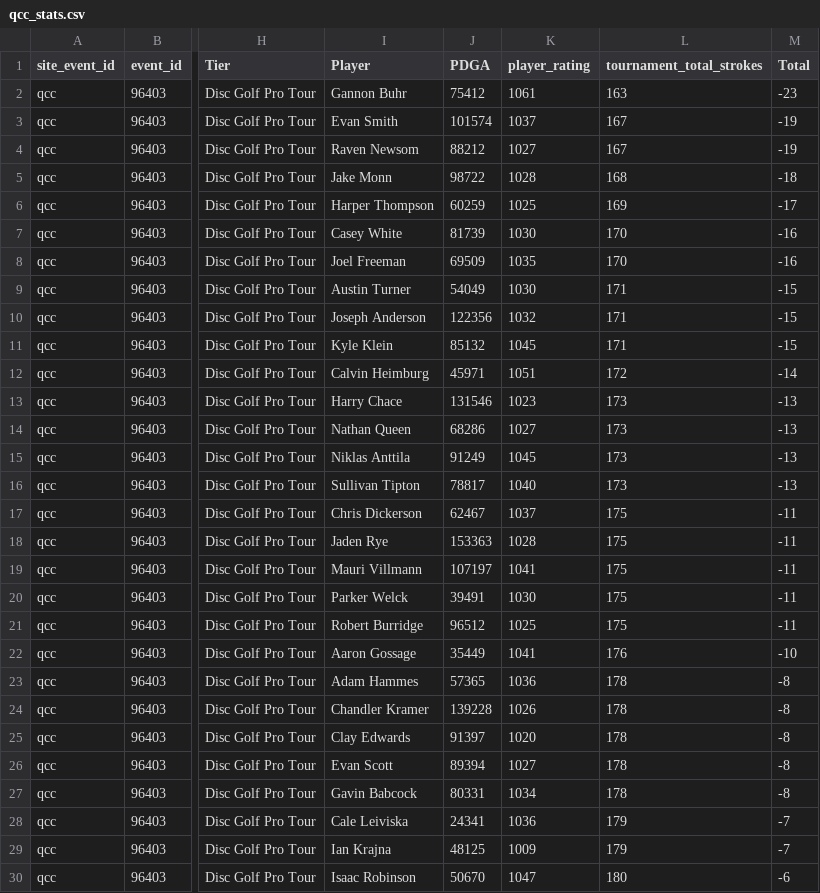
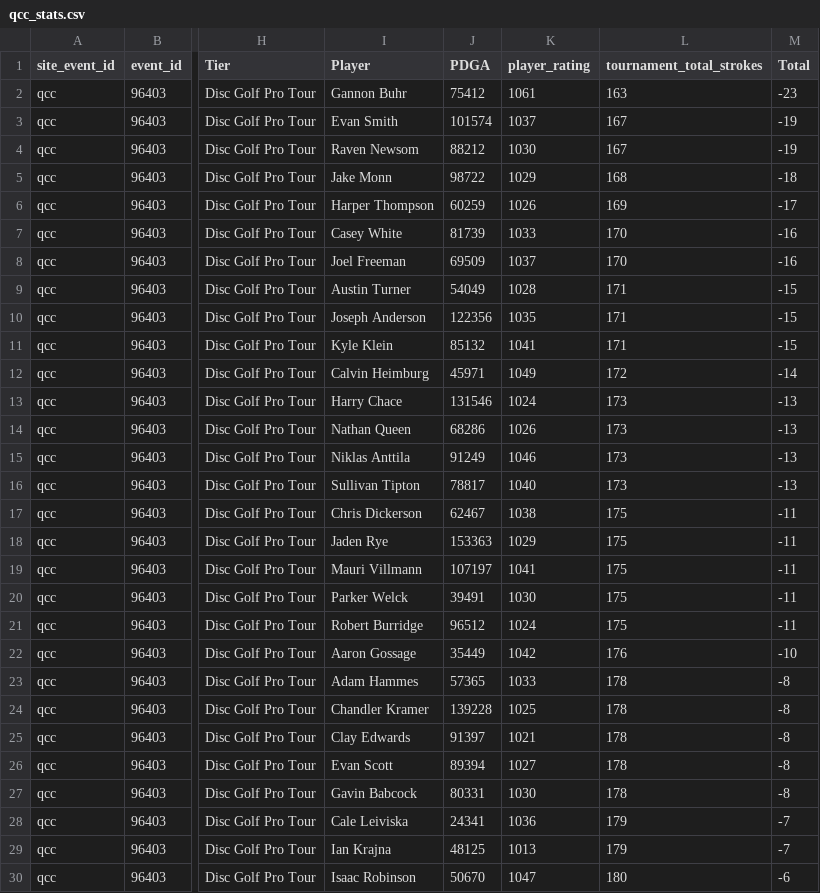
Before and after one commit to dodgerblue88/mdgfl, a CSV file: data/stats/qcc_stats.csv, drawn as a sheet; only a part is shown, gaps mark what is left out; the diff covers the shown part only; the diff names each change by its address in the sheet, - before the commit and + after, or states it on an @@ line.

```diff
--- a/data/stats/qcc_stats.csv
+++ b/data/stats/qcc_stats.csv
-K4 (player_rating): 1027
+K4 (player_rating): 1030
-K5 (player_rating): 1028
+K5 (player_rating): 1029
-K6 (player_rating): 1025
+K6 (player_rating): 1026
-K7 (player_rating): 1030
+K7 (player_rating): 1033
-K8 (player_rating): 1035
+K8 (player_rating): 1037
-K9 (player_rating): 1030
+K9 (player_rating): 1028
-K10 (player_rating): 1032
+K10 (player_rating): 1035
-K11 (player_rating): 1045
+K11 (player_rating): 1041
-K12 (player_rating): 1051
+K12 (player_rating): 1049
-K13 (player_rating): 1023
+K13 (player_rating): 1024
-K14 (player_rating): 1027
+K14 (player_rating): 1026
-K15 (player_rating): 1045
+K15 (player_rating): 1046
-K17 (player_rating): 1037
+K17 (player_rating): 1038
-K18 (player_rating): 1028
+K18 (player_rating): 1029
-K21 (player_rating): 1025
+K21 (player_rating): 1024
-K22 (player_rating): 1041
+K22 (player_rating): 1042
-K23 (player_rating): 1036
+K23 (player_rating): 1033
-K24 (player_rating): 1026
+K24 (player_rating): 1025
-K25 (player_rating): 1020
+K25 (player_rating): 1021
-K27 (player_rating): 1034
+K27 (player_rating): 1030
-K29 (player_rating): 1009
+K29 (player_rating): 1013
```
Also changed, not shown: 73 edited cells elsewhere in this file, data/stats/beo_stats.csv, data/stats/pcc_stats.csv, 1 other file.
